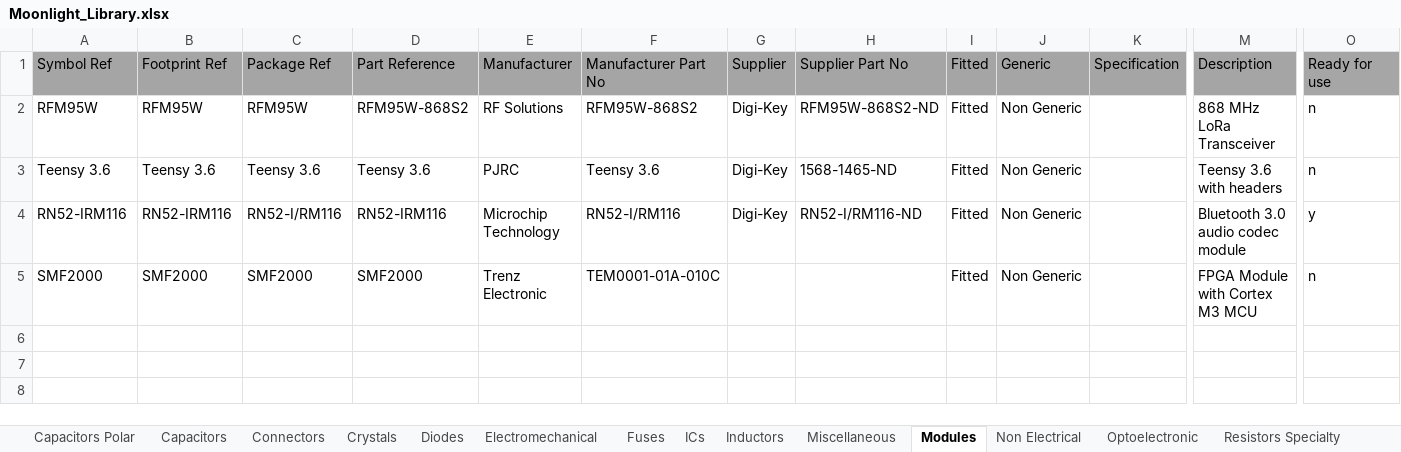
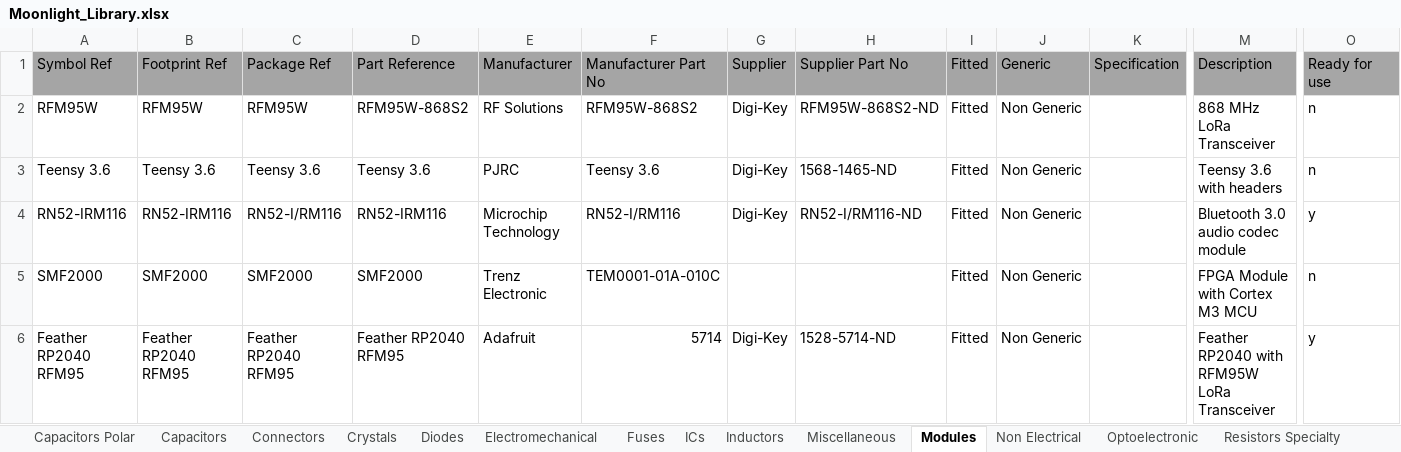
Before and after one commit to manaljosid/Moonlight_Library, an Excel workbook: Moonlight_Library.xlsx, sheet Modules, drawn as a sheet; only a part is shown, gaps mark what is left out; values as stored, in another font and other column widths than the file's, no borders; rows hold the shown columns only; the diff names each change by its address in the sheet, - before the commit and + after, or states it on an @@ line.

Commit message:
Fix LMP91000SD, fix MCP1501, add Feather RP2040 RFM95

```diff
--- a/Moonlight_Library.xlsx (sheet Modules)
+++ b/Moonlight_Library.xlsx (sheet Modules)
+row 6: Feather RP2040 RFM95 | Feather RP2040 RFM95 | Feather RP2040 RFM95 | Feather RP2040 RFM95 | Adafruit | 5714 | Digi-Key | 1528-5714-ND | Fitted | Non Generic |  | Feather RP2040 with RFM95W LoRa Transceiver | y
```
Also changed, not shown: 14 other files.
